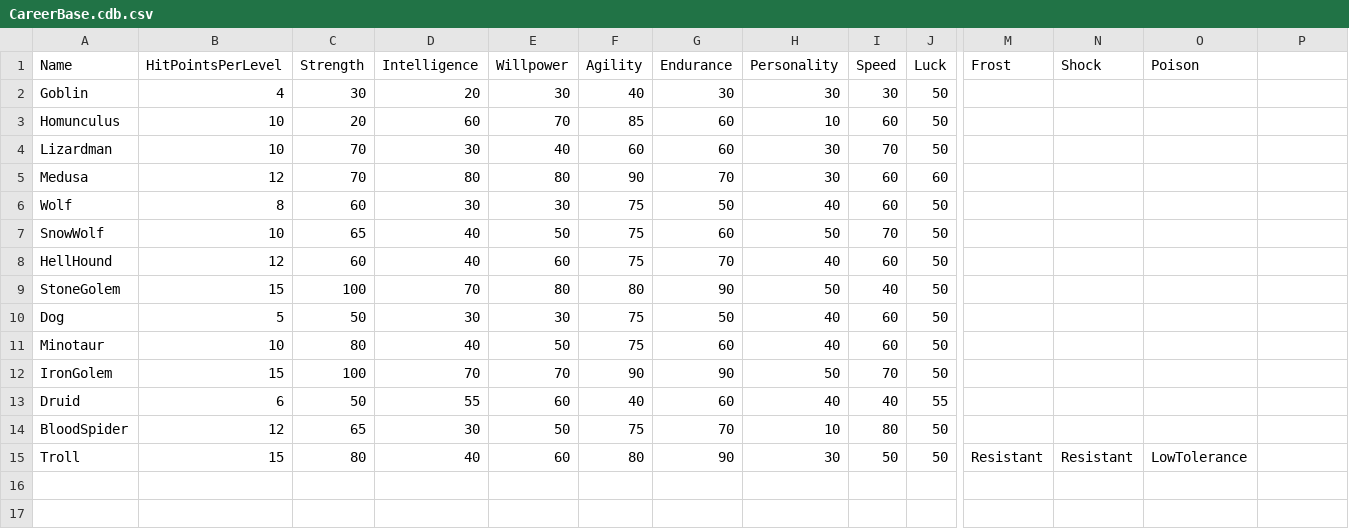
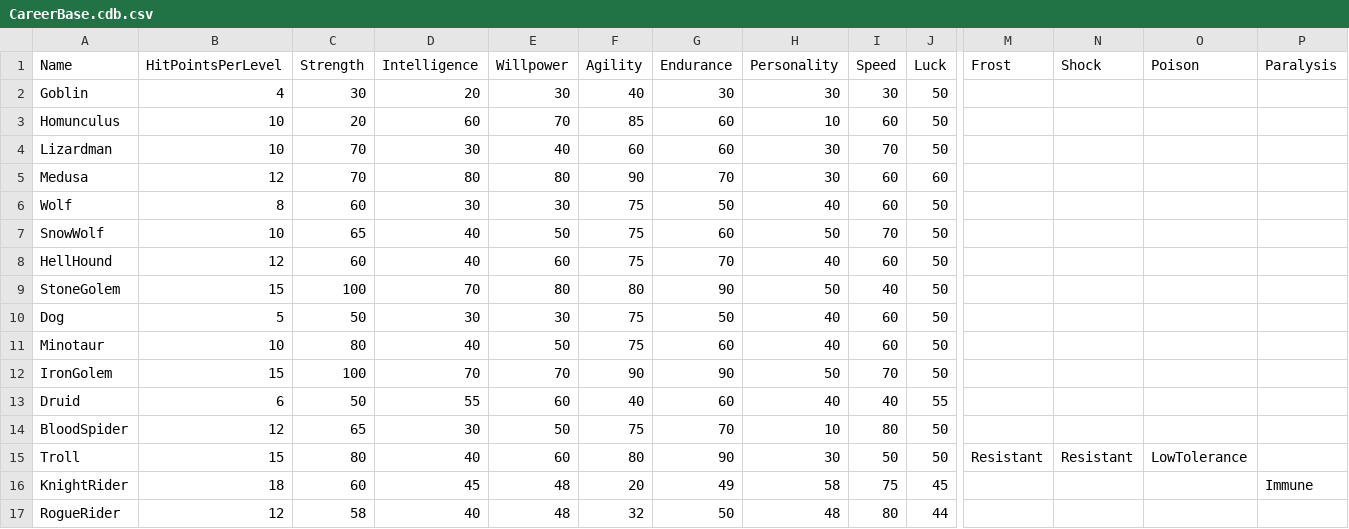
Before and after one commit to SquidKamer/DaggerfallBestiaryProject, a CSV file: CareerBase.cdb.csv, drawn as a sheet; only a part is shown, gaps mark what is left out; rows hold the shown columns only; the diff names each change by its address in the sheet, - before the commit and + after, or states it on an @@ line.

```diff
--- a/CareerBase.cdb.csv
+++ b/CareerBase.cdb.csv
-P1: (empty)
+P1: Paralysis
+row 16: KnightRider | 18 | 60 | 45 | 48 | 20 | 49 | 58 | 75 | 45 |  |  |  | Immune
+row 17: RogueRider | 12 | 58 | 40 | 48 | 32 | 50 | 48 | 80 | 44
```
Also changed, not shown: ClassBase.mdb.csv, 1 other file.
